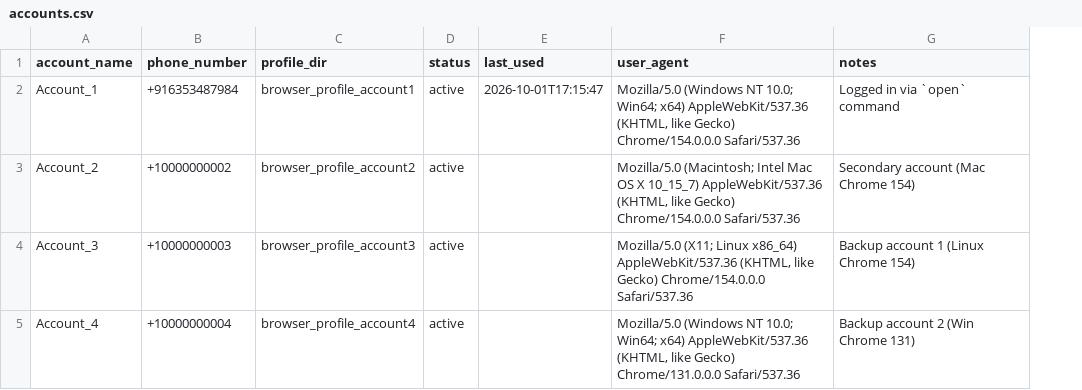
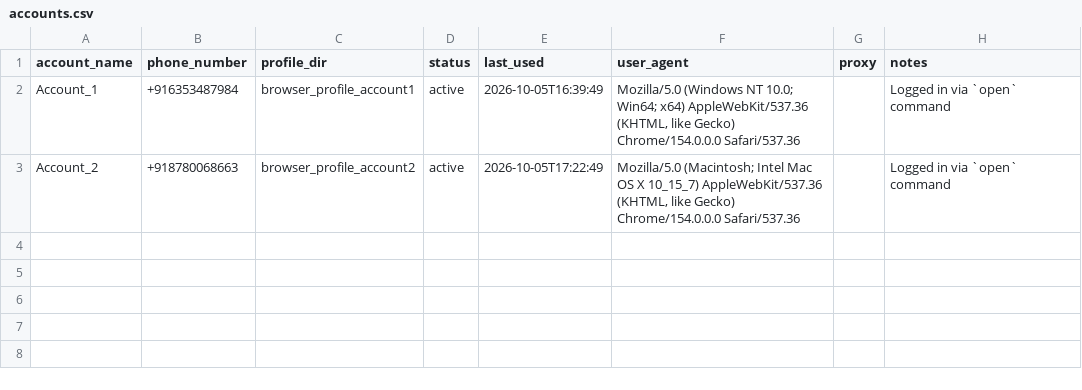
Before and after one commit to HarshPraj-Crest/uber-price-extractor, a CSV file: data/accounts.csv, drawn as a sheet; removed rows and columns are numbered as before the commit, all else as after; the diff names each change by its address in the sheet, - before the commit and + after, or states it on an @@ line.

Commit message:
feat: add account rotation state tracking, proxy support, and route matching enhancements

```diff
--- a/data/accounts.csv
+++ b/data/accounts.csv
+column G (proxy), empty
-E2 (last_used): 2026-10-01T17:15:47
+E2 (last_used): 2026-10-05T16:39:49
-B3 (phone_number): +10000000002
+B3 (phone_number): +918780068663
-E3 (last_used): (empty)
+E3 (last_used): 2026-10-05T17:22:49
-H3 (notes): Secondary account (Mac Chrome 154)
+H3 (notes): Logged in via `open` command
-row 4: Account_3 | +10000000003 | browser_profile_account3 | active |  | Mozilla/5.0 (X11; Linux x86_64) AppleWebKit/537.36 (KHTML, like Gecko) Chrome/154.0.0.0 Safari/537.36 | Backup account 1 (Linux Chrome 154)
-row 5: Account_4 | +10000000004 | browser_profile_account4 | active |  | Mozilla/5.0 (Windows NT 10.0; Win64; x64) AppleWebKit/537.36 (KHTML, like Gecko) Chrome/131.0.0.0 Safari/537.36 | Backup account 2 (Win Chrome 131)
```
Also changed, not shown: 6 other files.
